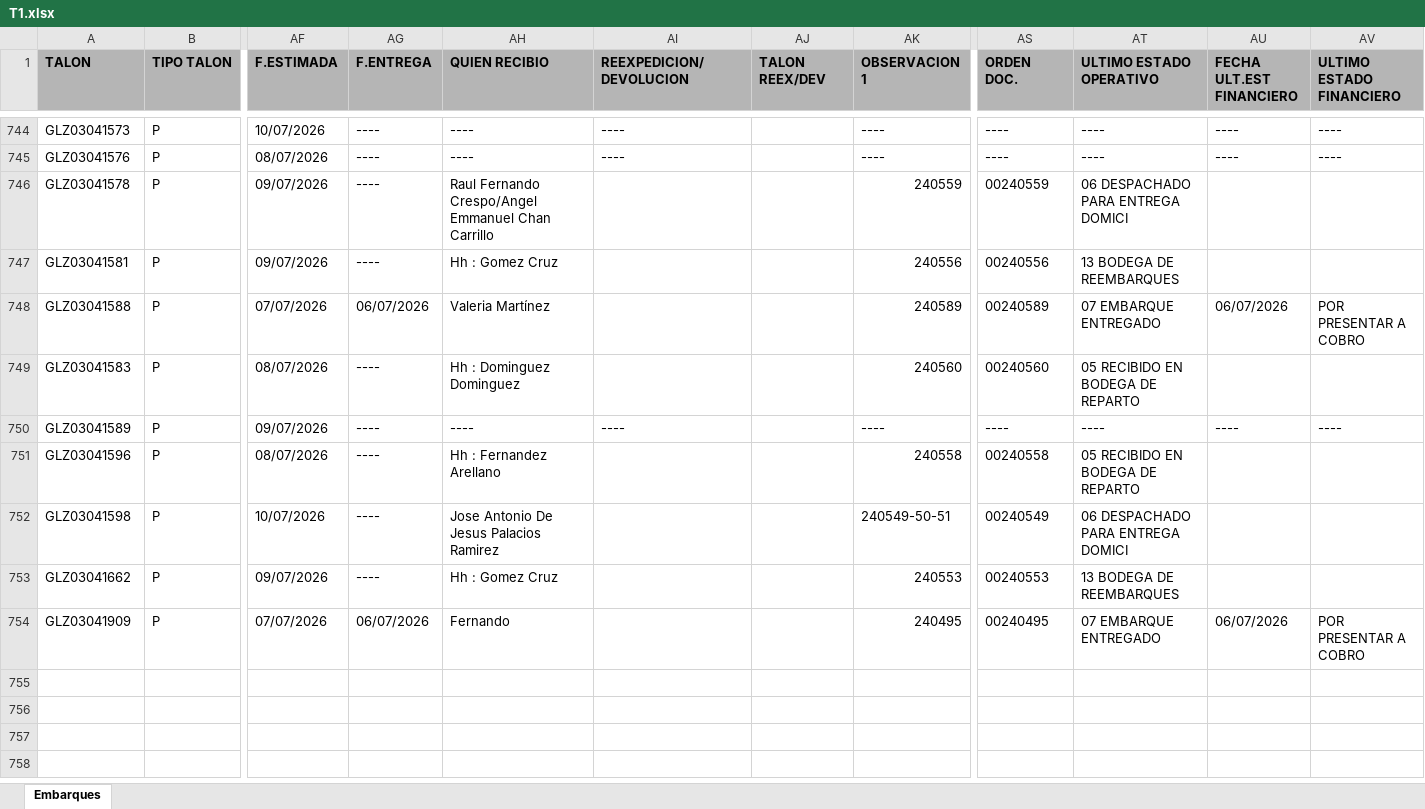
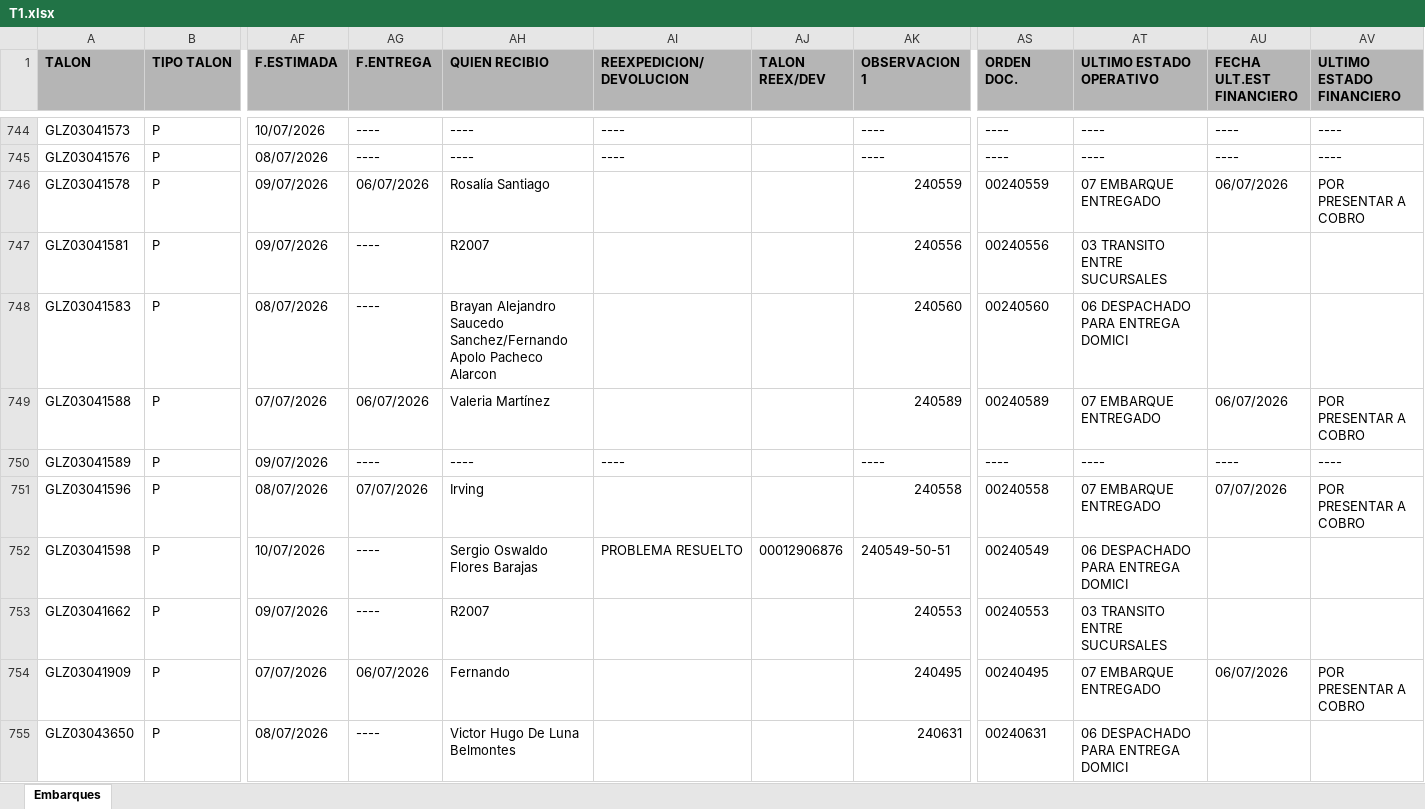
Before and after one commit to RH2026/nexion, an Excel workbook: T1.xlsx, sheet Embarques, drawn as a sheet; only a part is shown, gaps mark what is left out; values as stored, in another font and other column widths than the file's, no borders; removed rows and columns are numbered as before the commit, all else as after; rows hold the shown columns only; the diff covers the shown part only; the diff names each change by its address in the sheet, - before the commit and + after, or states it on an @@ line.

Commit message:
BATCH_UPDATE // 07/07/2026 11:17

```diff
--- a/T1.xlsx (sheet Embarques)
+++ b/T1.xlsx (sheet Embarques)
-AG746 (F.ENTREGA): ----
+AG746 (F.ENTREGA): 06/07/2026
-AH746 (QUIEN RECIBIO): Raul Fernando Crespo/Angel Emmanuel Chan Carrillo
+AH746 (QUIEN RECIBIO): Rosalía Santiago
-AT746 (ULTIMO ESTADO OPERATIVO): 06 DESPACHADO PARA ENTREGA DOMICI
+AT746 (ULTIMO ESTADO OPERATIVO): 07 EMBARQUE ENTREGADO
-AU746 (FECHA ULT.EST FINANCIERO): (empty)
+AU746 (FECHA ULT.EST FINANCIERO): 06/07/2026
-AV746 (ULTIMO ESTADO FINANCIERO): (empty)
+AV746 (ULTIMO ESTADO FINANCIERO): POR PRESENTAR A COBRO
-AH747 (QUIEN RECIBIO): Hh : Gomez Cruz
+AH747 (QUIEN RECIBIO): R2007
-AT747 (ULTIMO ESTADO OPERATIVO): 13 BODEGA DE REEMBARQUES
+AT747 (ULTIMO ESTADO OPERATIVO): 03 TRANSITO ENTRE SUCURSALES
+row 748: GLZ03041583 | P | 08/07/2026 | ---- | Brayan Alejandro Saucedo Sanchez/Fernando Apolo Pacheco Alarcon |  |  | 240560 | 00240560 | 06 DESPACHADO PARA ENTREGA DOMICI
-row 749: GLZ03041583 | P | 08/07/2026 | ---- | Hh : Dominguez Dominguez |  |  | 240560 | 00240560 | 05 RECIBIDO EN BODEGA DE REPARTO
-AG751 (F.ENTREGA): ----
+AG751 (F.ENTREGA): 07/07/2026
-AH751 (QUIEN RECIBIO): Hh : Fernandez Arellano
+AH751 (QUIEN RECIBIO): Irving
-AT751 (ULTIMO ESTADO OPERATIVO): 05 RECIBIDO EN BODEGA DE REPARTO
+AT751 (ULTIMO ESTADO OPERATIVO): 07 EMBARQUE ENTREGADO
-AU751 (FECHA ULT.EST FINANCIERO): (empty)
+AU751 (FECHA ULT.EST FINANCIERO): 07/07/2026
-AV751 (ULTIMO ESTADO FINANCIERO): (empty)
+AV751 (ULTIMO ESTADO FINANCIERO): POR PRESENTAR A COBRO
-AH752 (QUIEN RECIBIO): Jose Antonio De Jesus Palacios Ramirez
+AH752 (QUIEN RECIBIO): Sergio Oswaldo Flores Barajas
-AI752 (REEXPEDICION/DEVOLUCION): (empty)
+AI752 (REEXPEDICION/DEVOLUCION): PROBLEMA RESUELTO
-AJ752 (TALON REEX/DEV): (empty)
+AJ752 (TALON REEX/DEV): 00012906876
-AH753 (QUIEN RECIBIO): Hh : Gomez Cruz
+AH753 (QUIEN RECIBIO): R2007
-AT753 (ULTIMO ESTADO OPERATIVO): 13 BODEGA DE REEMBARQUES
+AT753 (ULTIMO ESTADO OPERATIVO): 03 TRANSITO ENTRE SUCURSALES
-row 755: (empty)
+row 755: GLZ03043650 | P | 08/07/2026 | ---- | Victor Hugo De Luna Belmontes |  |  | 240631 | 00240631 | 06 DESPACHADO PARA ENTREGA DOMICI
```
Also changed, not shown: 27 added rows, 3 removed rows, 40 moved rows and 119 edited cells elsewhere in this sheet.
